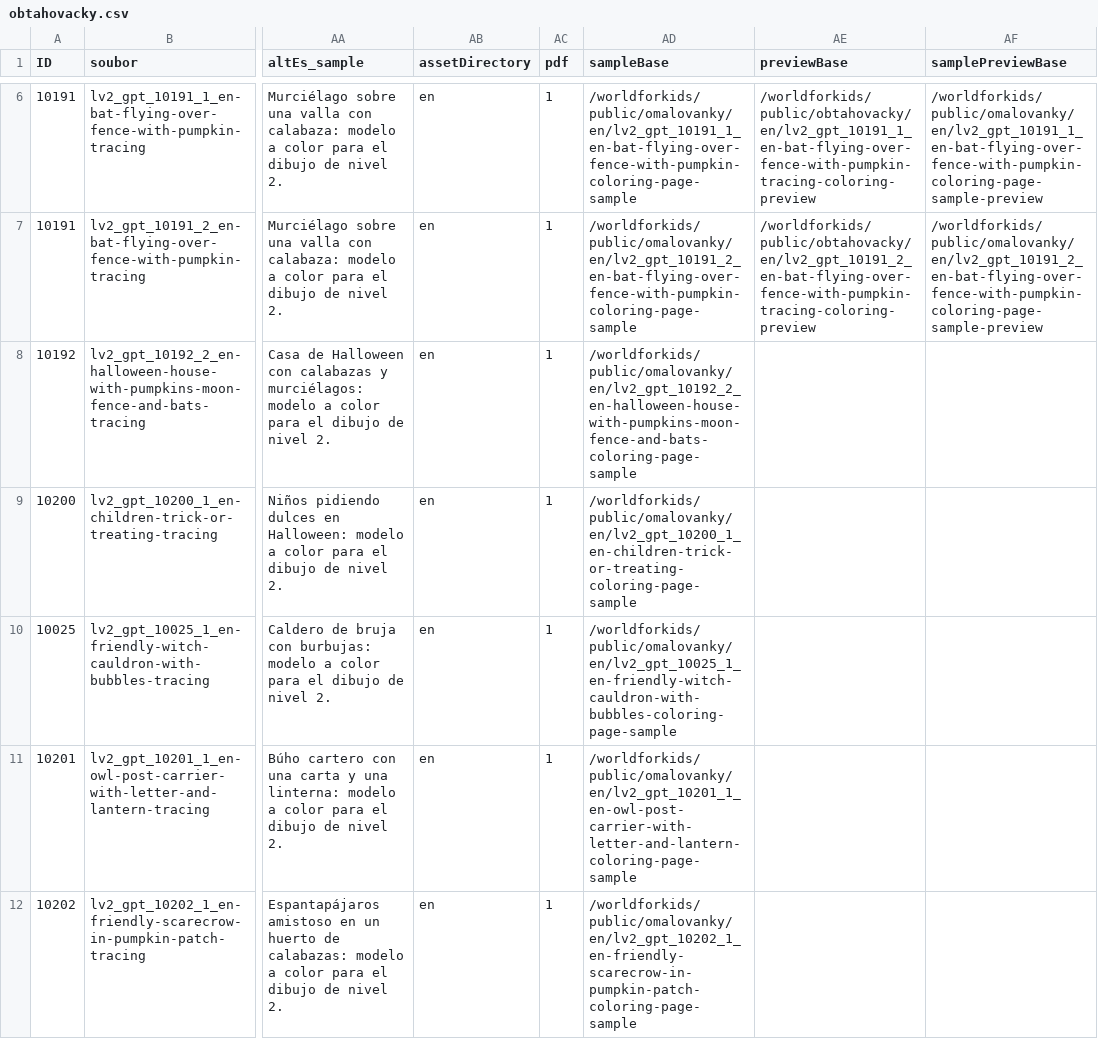
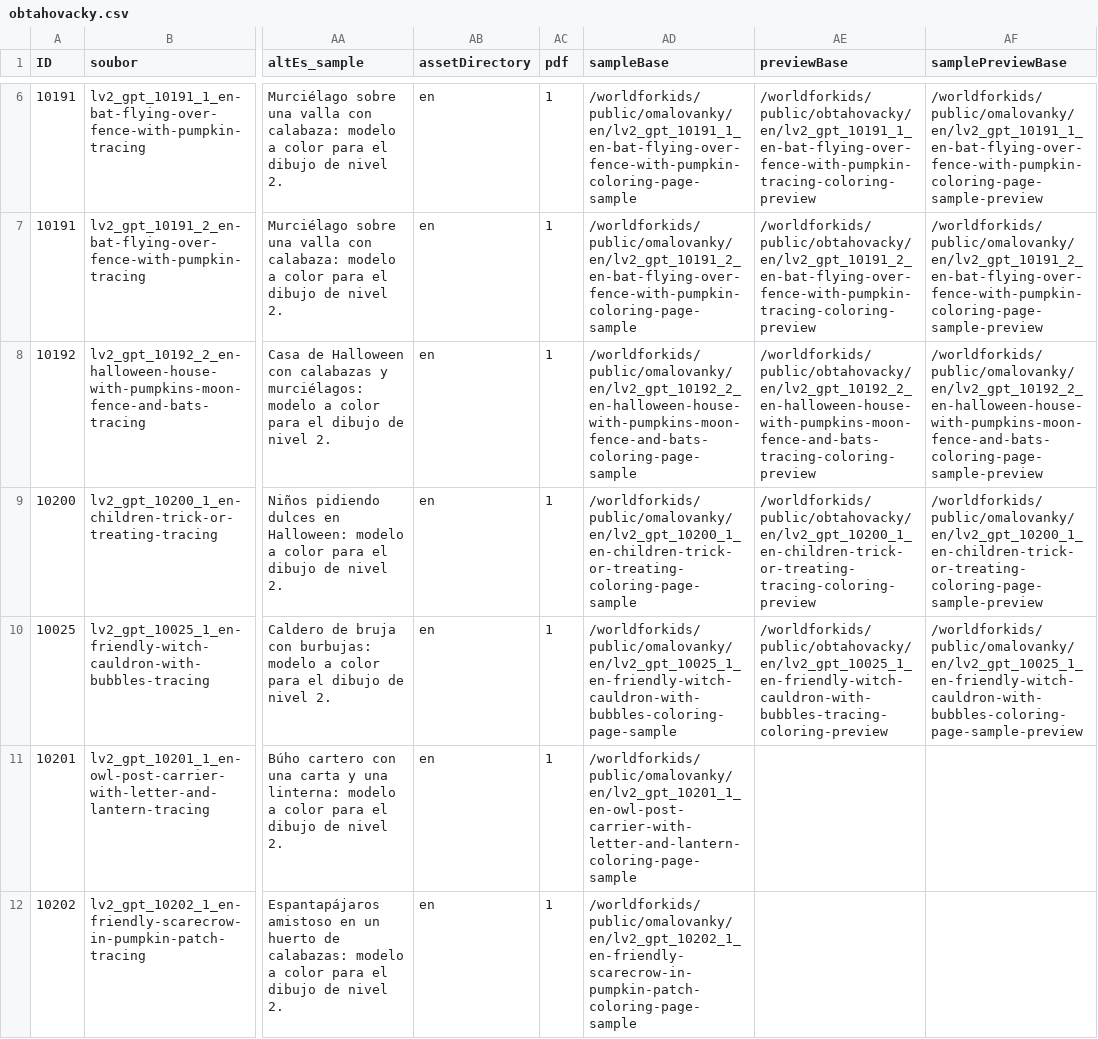
Before and after one commit to Vinmatweb/worldforkids, a CSV file: assets/data/obtahovacky.csv, drawn as a sheet; only a part is shown, gaps mark what is left out; the diff names each change by its address in the sheet, - before the commit and + after, or states it on an @@ line.

Commit message:
Correct Tracing lettering and unbranded previews: batch 3/6

```diff
--- a/assets/data/obtahovacky.csv
+++ b/assets/data/obtahovacky.csv
-AE8 (previewBase): (empty)
+AE8 (previewBase): /worldforkids/public/obtahovacky/en/lv2_gpt_10192_2_en-halloween-house-with-pumpkins-moon-fence-and-bats-tracing-coloring-preview
-AF8 (samplePreviewBase): (empty)
+AF8 (samplePreviewBase): /worldforkids/public/omalovanky/en/lv2_gpt_10192_2_en-halloween-house-with-pumpkins-moon-fence-and-bats-coloring-page-sample-preview
-AE9 (previewBase): (empty)
+AE9 (previewBase): /worldforkids/public/obtahovacky/en/lv2_gpt_10200_1_en-children-trick-or-treating-tracing-coloring-preview
-AF9 (samplePreviewBase): (empty)
+AF9 (samplePreviewBase): /worldforkids/public/omalovanky/en/lv2_gpt_10200_1_en-children-trick-or-treating-coloring-page-sample-preview
-AE10 (previewBase): (empty)
+AE10 (previewBase): /worldforkids/public/obtahovacky/en/lv2_gpt_10025_1_en-friendly-witch-cauldron-with-bubbles-tracing-coloring-preview
-AF10 (samplePreviewBase): (empty)
+AF10 (samplePreviewBase): /worldforkids/public/omalovanky/en/lv2_gpt_10025_1_en-friendly-witch-cauldron-with-bubbles-coloring-page-sample-preview
```
Also changed, not shown: 20 other files.
